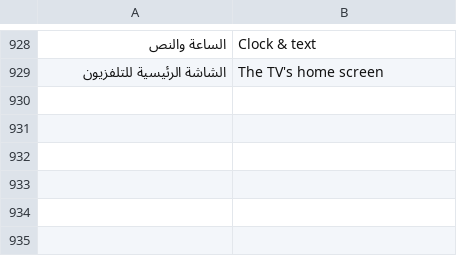
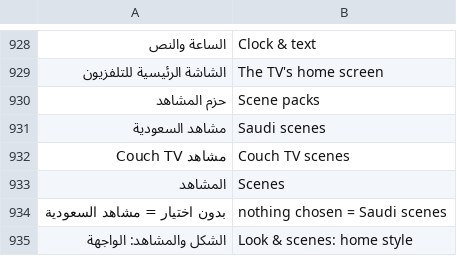
Before and after one commit to tshi-dev/UrTV, a TSV file: i18n/en/saver.tsv, drawn as a sheet; only a part is shown, gaps mark what is left out; the diff names each change by its address in the sheet, - before the commit and + after, or states it on an @@ line.

Commit message:
4.3.3 «المشاهد»: a second home style, chosen in «الشكل والمشاهد ← الواجهة» (the home as it was stays the default): a scene with its big glass clock behind the scenery (brighter glass, light edge, soft shadow); «حزم المشاهد»: «مشاهد السعودية» in the app (Riyadh, AlUla, the dunes, the Red Sea, Hisma; credits), «مشاهد Couch TV» downloaded once from urtv-data with its sha256 and size; LOW: a still photo at 1280, no cut-out, no fade, a scene every 5 minutes; saver.sh homelayout scenes, scenepacks; docs; tests/scene_home_test.py

```diff
--- a/i18n/en/saver.tsv
+++ b/i18n/en/saver.tsv
+row 930: حزم المشاهد | Scene packs
+row 931: مشاهد السعودية | Saudi scenes
+row 932: مشاهد Couch TV | Couch TV scenes
+row 933: المشاهد | Scenes
+row 934: بدون اختيار = مشاهد السعودية | nothing chosen = Saudi scenes
+row 935: الشكل والمشاهد: الواجهة | Look & scenes: home style
```
Also changed, not shown: 36 other files.
